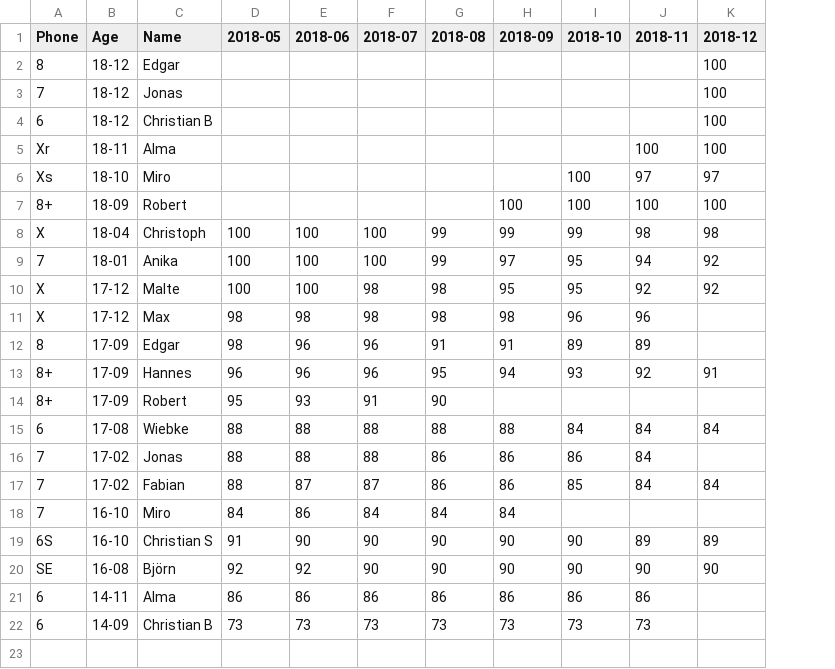
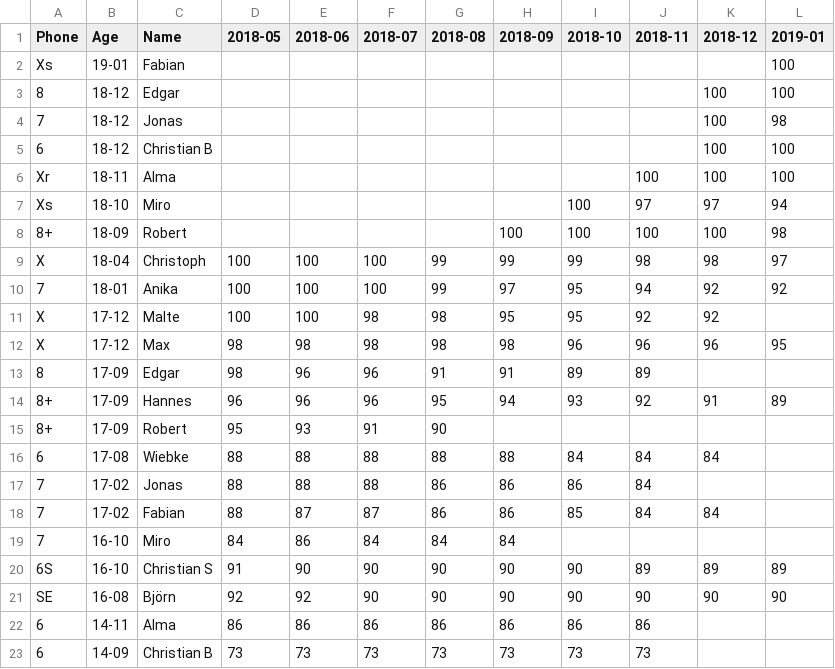
Before and after one commit to EdJoPaTo/iPhoneBatteryHealth, a CSV file: data.csv, drawn as a sheet; addresses are those after the commit; the diff names each change by its address in the sheet, - before the commit and + after, or states it on an @@ line.

Commit message:
feat(data): add 2019-01

```diff
--- a/data.csv
+++ b/data.csv
+column L (2019-01), rows 3-21: 100 | 98 | 100 | 100 | 94 | 98 | 97 | 92 |  | 95 |  | 89 |  |  |  |  |  | 89 | 90
+row 2: Xs | 19-01 | Fabian |  |  |  |  |  |  |  |  | 100
-K12 (2018-12): (empty)
+K12 (2018-12): 96
```
